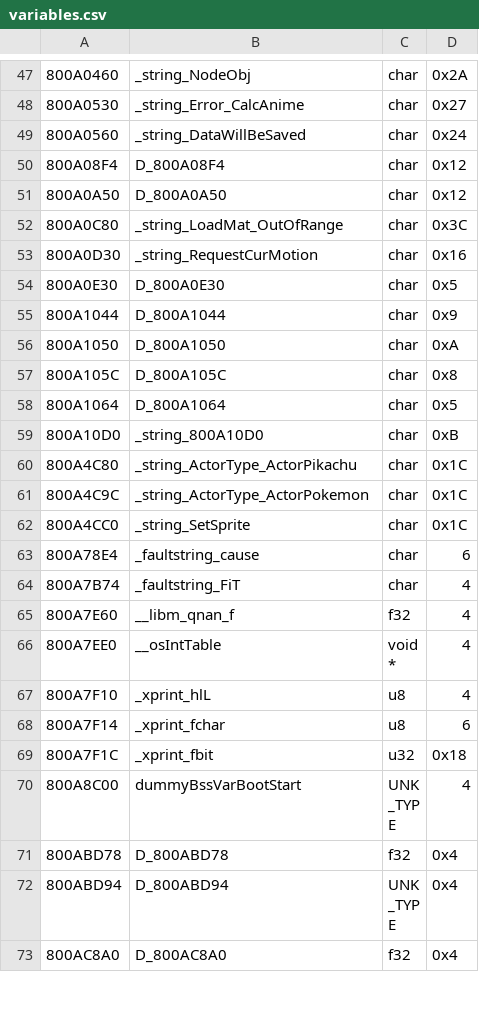
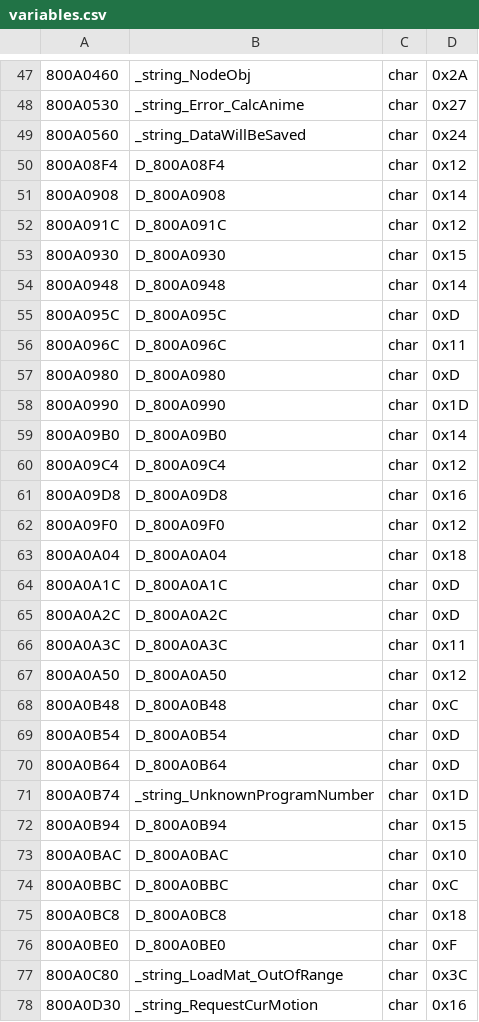
Before and after one commit to Decompollaborate/hypdisasm, a CSV file: ver/us/tables/variables.csv, drawn as a sheet; only a part is shown, gaps mark what is left out; the shorter side is filled out with more unchanged rows; the diff names each change by its address in the sheet, - before the commit and + after, or states it on an @@ line.

Commit message:
Add strings and a few rodata splits

```diff
--- a/ver/us/tables/variables.csv
+++ b/ver/us/tables/variables.csv
+row 51: 800A0908 | D_800A0908 | char | 0x14
+row 52: 800A091C | D_800A091C | char | 0x12
+row 53: 800A0930 | D_800A0930 | char | 0x15
+row 54: 800A0948 | D_800A0948 | char | 0x14
+row 55: 800A095C | D_800A095C | char | 0xD
+row 56: 800A096C | D_800A096C | char | 0x11
+row 57: 800A0980 | D_800A0980 | char | 0xD
+row 58: 800A0990 | D_800A0990 | char | 0x1D
+row 59: 800A09B0 | D_800A09B0 | char | 0x14
+row 60: 800A09C4 | D_800A09C4 | char | 0x12
+row 61: 800A09D8 | D_800A09D8 | char | 0x16
+row 62: 800A09F0 | D_800A09F0 | char | 0x12
+row 63: 800A0A04 | D_800A0A04 | char | 0x18
+row 64: 800A0A1C | D_800A0A1C | char | 0xD
+row 65: 800A0A2C | D_800A0A2C | char | 0xD
+row 66: 800A0A3C | D_800A0A3C | char | 0x11
+row 68: 800A0B48 | D_800A0B48 | char | 0xC
+row 69: 800A0B54 | D_800A0B54 | char | 0xD
+row 70: 800A0B64 | D_800A0B64 | char | 0xD
+row 71: 800A0B74 | _string_UnknownProgramNumber | char | 0x1D
+row 72: 800A0B94 | D_800A0B94 | char | 0x15
+row 73: 800A0BAC | D_800A0BAC | char | 0x10
+row 74: 800A0BBC | D_800A0BBC | char | 0xC
+row 75: 800A0BC8 | D_800A0BC8 | char | 0x18
+row 76: 800A0BE0 | D_800A0BE0 | char | 0xF
```
Also changed, not shown: ver/us/tables/files_boot.csv, 7 other files.
